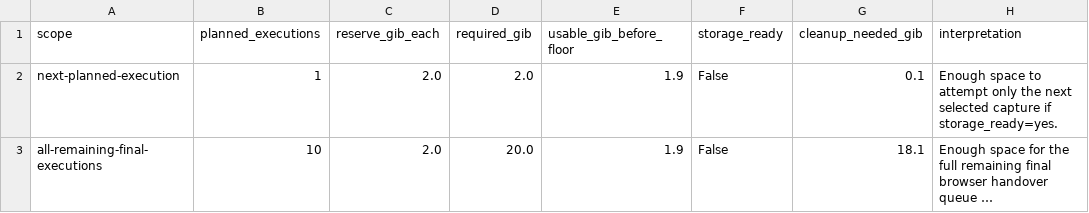
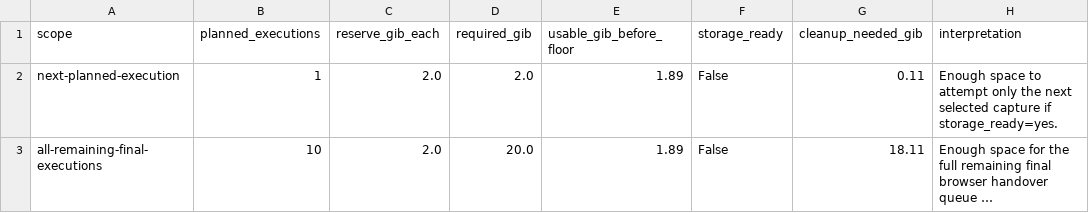
Before and after one commit to manNomi/quic-connect-migration, a CSV file: data/final-capture-storage-budget-20260624.csv, drawn as a sheet; long unchanged cells end in …; the diff names each change by its address in the sheet, - before the commit and + after, or states it on an @@ line.

Commit message:
readiness: capture cleanup gate 정렬

```diff
--- a/data/final-capture-storage-budget-20260624.csv
+++ b/data/final-capture-storage-budget-20260624.csv
-E2:E3 (usable_gib_before_floor): 1.9
+E2:E3 (usable_gib_before_floor): 1.89
-G2 (cleanup_needed_gib): 0.1
+G2 (cleanup_needed_gib): 0.11
-G3 (cleanup_needed_gib): 18.1
+G3 (cleanup_needed_gib): 18.11
```
Also changed, not shown: 21 other files.
